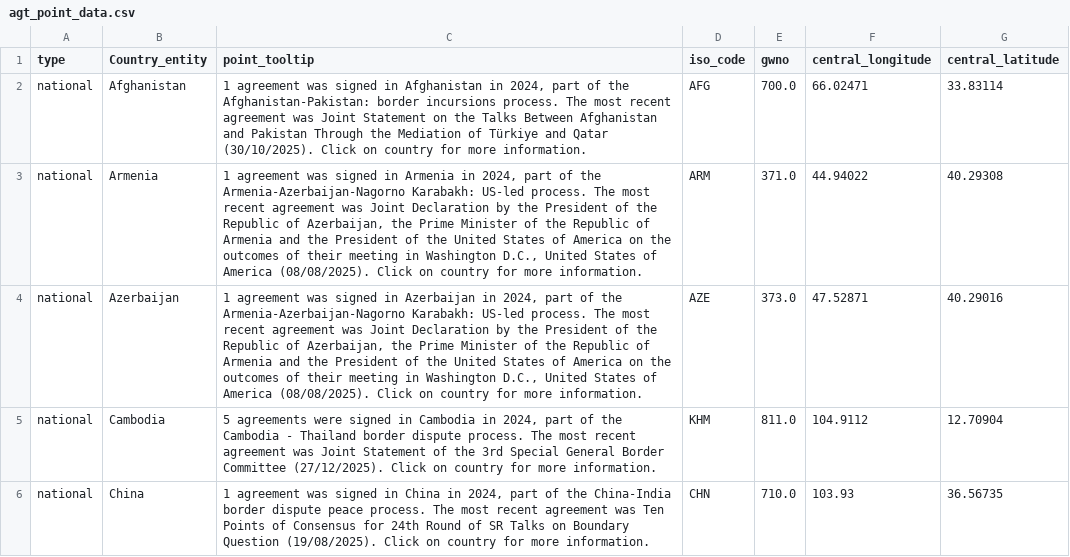
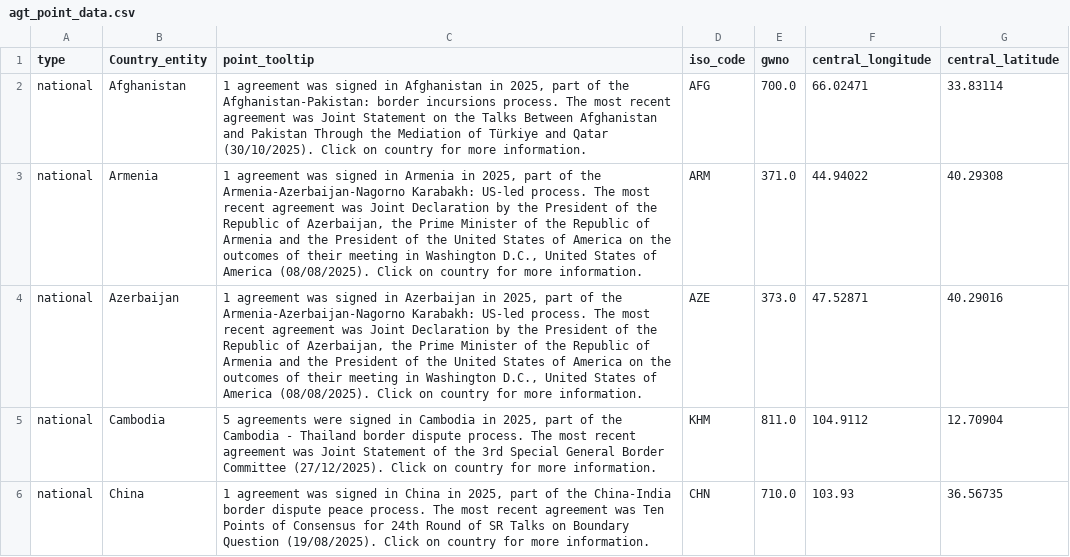
Before and after one commit to tvancisin/tracker_globe, a CSV file: public/data/agt_point_data.csv, drawn as a sheet; only a part is shown; the diff covers the shown part only.

```diff
--- a/public/data/agt_point_data.csv
+++ b/public/data/agt_point_data.csv
@@ -1,6 +1,6 @@
 type,Country_entity,point_tooltip,iso_code,gwno,central_longitude,central_latitude
-national,Afghanistan,"1 agreement was signed in Afghanistan in 2024, part of the Afghanistan-Pakistan: border incursions process. The most recent agreement was Joint Statement on the Talks Between Afghanistan and Pakistan Through the Mediation of Türkiye and Qatar (30/10/2025). Click on country for more information.",AFG,700.0,66.02471,33.83114
-national,Armenia,"1 agreement was signed in Armenia in 2024, part of the Armenia-Azerbaijan-Nagorno Karabakh: US-led process. The most recent agreement was Joint Declaration by the President of the Republic of Azerbaijan, the Prime Minister of the Republic of Armenia and the President of the United States of America on the outcomes of their meeting in Washington D.C., United States of America (08/08/2025). Click on country for more information.",ARM,371.0,44.94022,40.29308
-national,Azerbaijan,"1 agreement was signed in Azerbaijan in 2024, part of the Armenia-Azerbaijan-Nagorno Karabakh: US-led process. The most recent agreement was Joint Declaration by the President of the Republic of Azerbaijan, the Prime Minister of the Republic of Armenia and the President of the United States of America on the outcomes of their meeting in Washington D.C., United States of America (08/08/2025). Click on country for more information.",AZE,373.0,47.52871,40.29016
-national,Cambodia,"5 agreements were signed in Cambodia in 2024, part of the Cambodia - Thailand border dispute process. The most recent agreement was Joint Statement of the 3rd Special General Border Committee (27/12/2025). Click on country for more information.",KHM,811.0,104.9112,12.70904
-national,China,"1 agreement was signed in China in 2024, part of the China-India border dispute peace process. The most recent agreement was Ten Points of Consensus for 24th Round of SR Talks on Boundary Question (19/08/2025). Click on country for more information.",CHN,710.0,103.93,36.56735
+national,Afghanistan,"1 agreement was signed in Afghanistan in 2025, part of the Afghanistan-Pakistan: border incursions process. The most recent agreement was Joint Statement on the Talks Between Afghanistan and Pakistan Through the Mediation of Türkiye and Qatar (30/10/2025). Click on country for more information.",AFG,700.0,66.02471,33.83114
+national,Armenia,"1 agreement was signed in Armenia in 2025, part of the Armenia-Azerbaijan-Nagorno Karabakh: US-led process. The most recent agreement was Joint Declaration by the President of the Republic of Azerbaijan, the Prime Minister of the Republic of Armenia and the President of the United States of America on the outcomes of their meeting in Washington D.C., United States of America (08/08/2025). Click on country for more information.",ARM,371.0,44.94022,40.29308
+national,Azerbaijan,"1 agreement was signed in Azerbaijan in 2025, part of the Armenia-Azerbaijan-Nagorno Karabakh: US-led process. The most recent agreement was Joint Declaration by the President of the Republic of Azerbaijan, the Prime Minister of the Republic of Armenia and the President of the United States of America on the outcomes of their meeting in Washington D.C., United States of America (08/08/2025). Click on country for more information.",AZE,373.0,47.52871,40.29016
+national,Cambodia,"5 agreements were signed in Cambodia in 2025, part of the Cambodia - Thailand border dispute process. The most recent agreement was Joint Statement of the 3rd Special General Border Committee (27/12/2025). Click on country for more information.",KHM,811.0,104.9112,12.70904
+national,China,"1 agreement was signed in China in 2025, part of the China-India border dispute peace process. The most recent agreement was Ten Points of Consensus for 24th Round of SR Talks on Boundary Question (19/08/2025). Click on country for more information.",CHN,710.0,103.93,36.56735
```
Also changed, not shown: 12 edited cells elsewhere in this file, public/data/country_data.csv, public/data/filled_polygon_data_5.csv, 7 other files.
